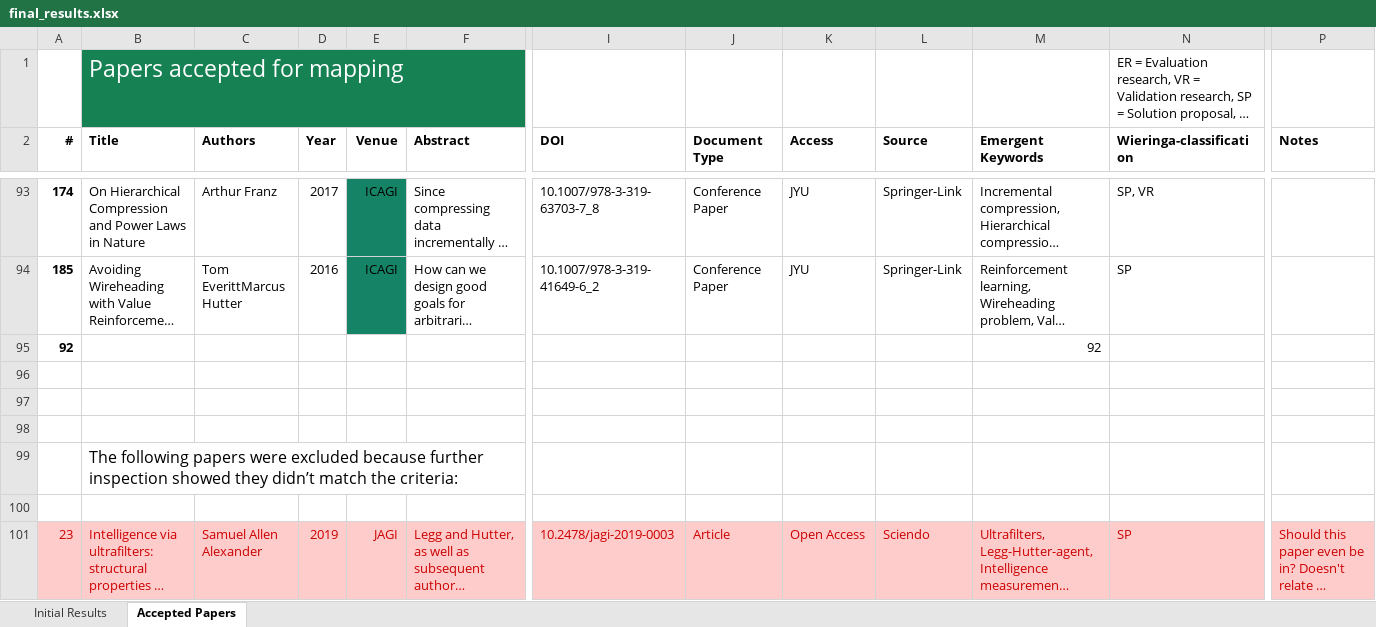
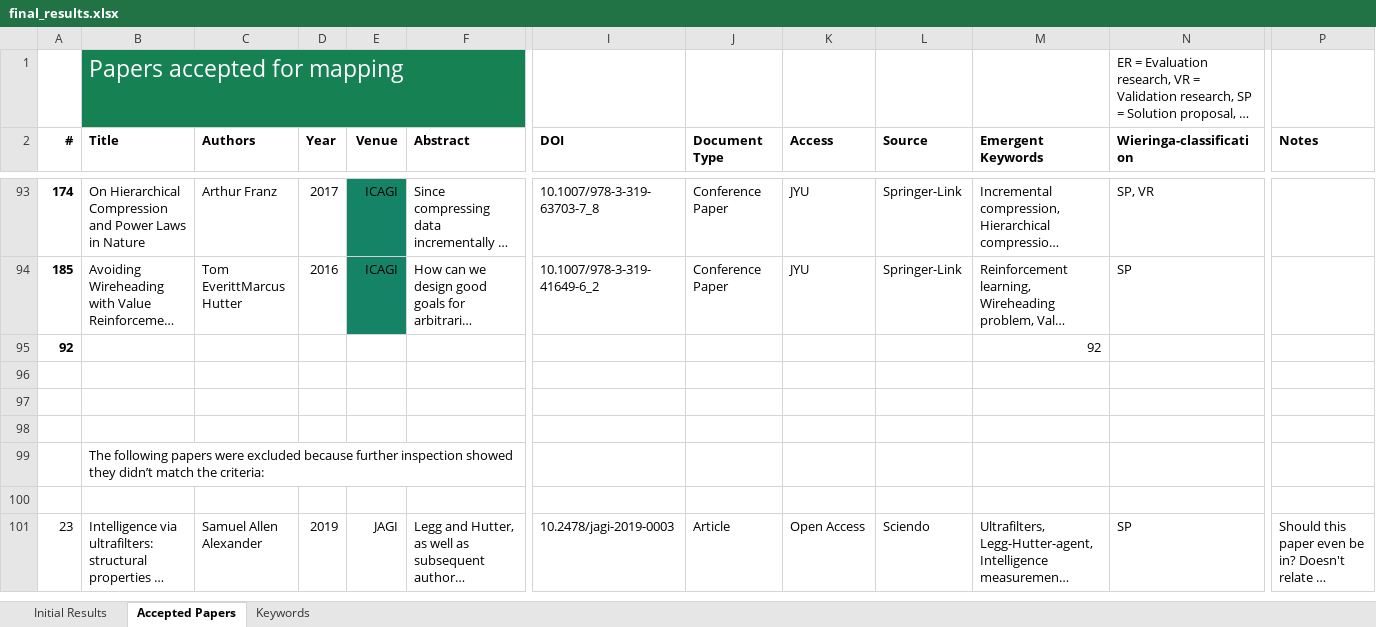
Before and after one commit to Ozame/aigrad, an Excel workbook: gradu/material/final_results.xlsx, sheet Accepted Papers, drawn as a sheet; only a part is shown, gaps mark what is left out; long unchanged cells end in …; values as stored, in another font and other column widths than the file's, no borders; the diff covers the shown part only; the diff names each change by its address in the sheet, - before the commit and + after, or states it on an @@ line.

Commit message:
Add keyword analysation script
- Script for collecting keywords to spreadsheet

```diff
--- a/gradu/material/final_results.xlsx (sheet Accepted Papers)
+++ b/gradu/material/final_results.xlsx (sheet Accepted Papers)
+sheet tab: Keywords
@@ B99 text size: smaller @@
-A101:P101 fill: #FFCCCC
+A101:P101 fill: none
-A101:F101 text colour: #CC0000
+A101:F101 text colour: black
-I101:N101 text colour: #CC0000
+I101:N101 text colour: black
-P101 text colour: #CC0000
+P101 text colour: black
```
Also changed, not shown: cell formats elsewhere in this sheet, sheet Initial Results, 3 other files.
